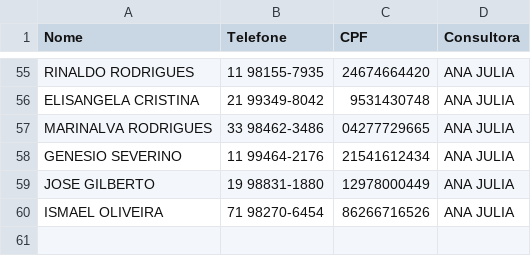
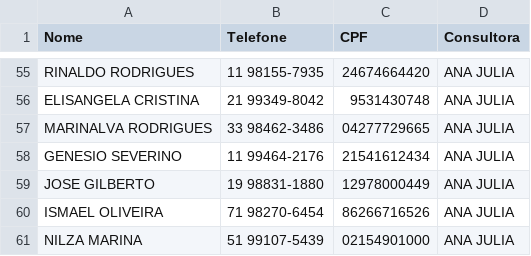
Before and after one commit to sousas2ds/Contatos, a CSV file: contatos-ana julia.csv, drawn as a sheet; only a part is shown, gaps mark what is left out.

Commit message:
Atualizando contatos-ana julia.csv

```diff
--- a/contatos-ana julia.csv
+++ b/contatos-ana julia.csv
@@ -60 +60,2 @@ JOSE GILBERTO;19 98831-1880;12978000449;ANA JULIA;
 ISMAEL OLIVEIRA;71 98270-6454;86266716526;ANA JULIA;
+NILZA MARINA;51 99107-5439;02154901000;ANA JULIA;
```
